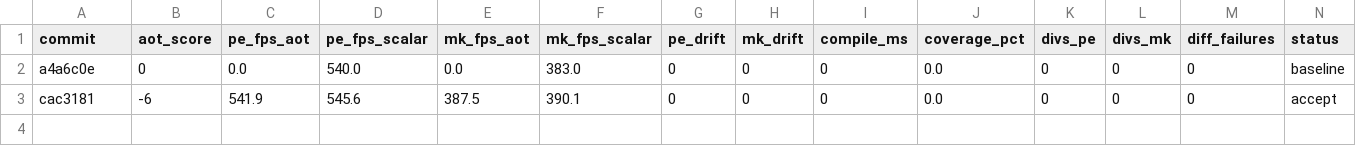
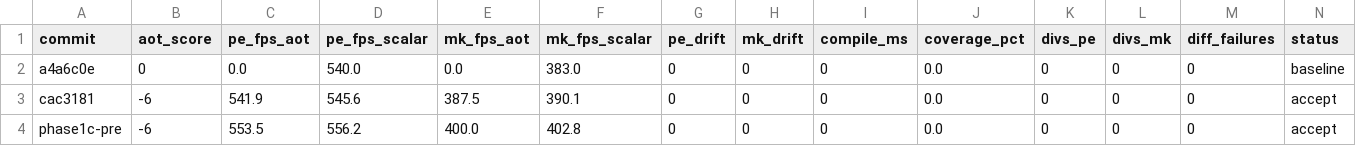
Before and after one commit to guysrd/rustboyadvance-ng, a TSV file: results.tsv, drawn as a sheet; only a part is shown; rows hold the shown columns only; the diff names each change by its address in the sheet, - before the commit and + after, or states it on an @@ line.

Commit message:
phase 1c: inline F1 shifts and F4 alu in aot_thumb_step
f1 lsl/lsr/asr imm5 + f4 alu (16 ops including mul) now bypass
the THUMB_LUT dispatch when an aot block runs them. mirrors the
scalar handlers exec_thumb_move_shifted_reg / exec_thumb_alu_ops
exactly, same alu_*_flags helpers, same idle_cycle calls, same
mul cycle accounting via get_required_multipiler_array_cycles.

sdl replay sweep=0: 0 divs both roms (baseline preserved).
pe 100-seed trace-in: 0 divs, 0.77% coverage exercises new paths.

phase1 still partial-accept per docs/findings-phase1-trampoline-
divs.md (f19 lo orphan bug at large trace seeds is unrelated to
the inlining and blocks high-coverage runs).

```diff
--- a/results.tsv
+++ b/results.tsv
+row 4: phase1c-pre | -6 | 553.5 | 556.2 | 400.0 | 402.8 | 0 | 0 | 0 | 0.0 | 0 | 0 | 0 | accept
```
Also changed, not shown: 2 other files.
